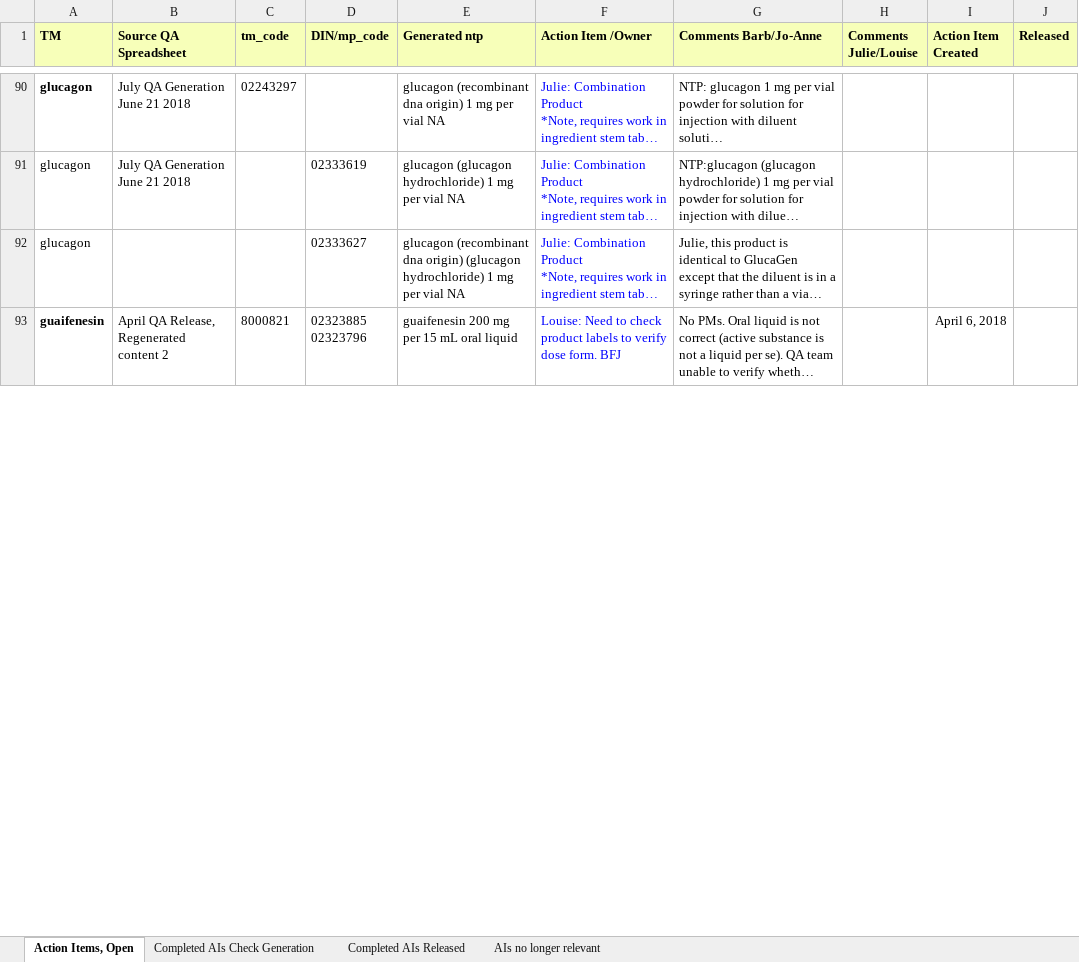
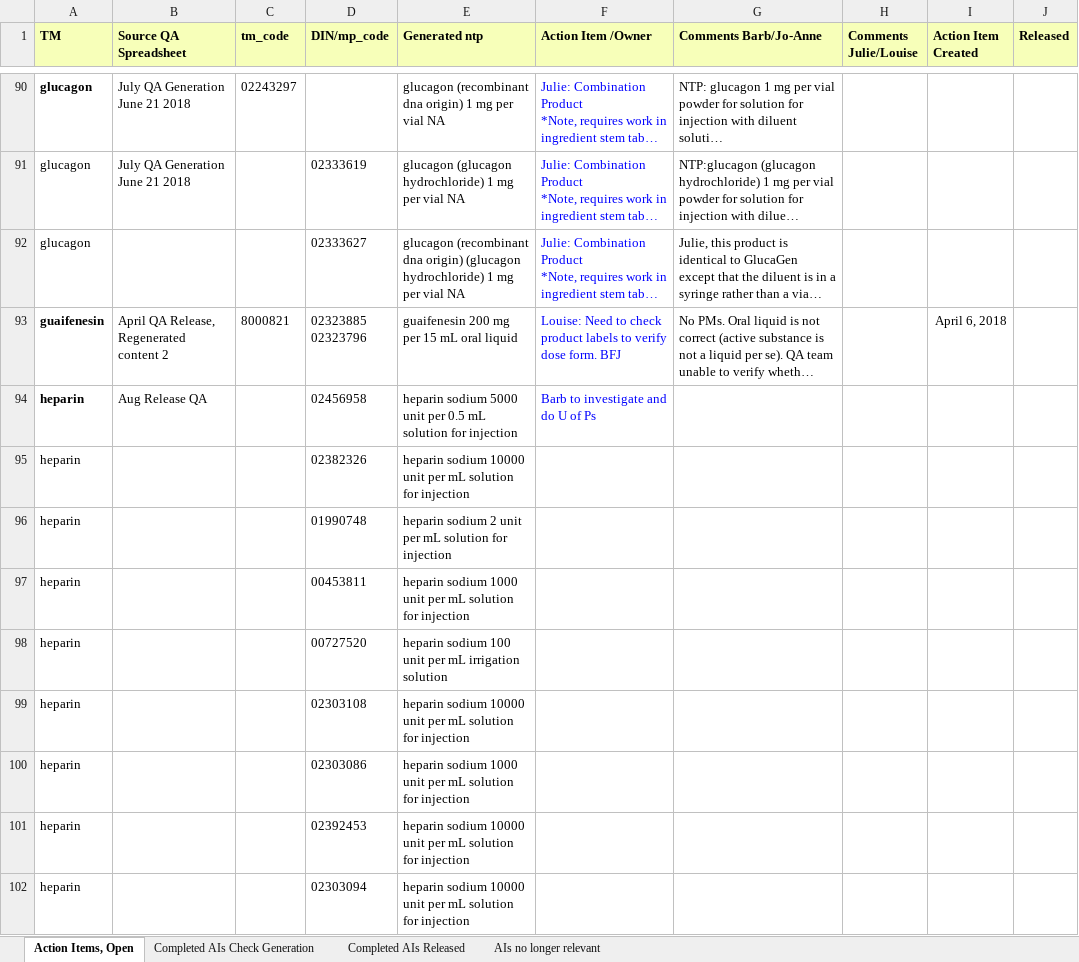
Before and after one commit to hres/formulary, an Excel workbook: Working QA Team Folders/Pre- Release QA/Action Items (Master).xlsx, sheet Action Items, Open, drawn as a sheet; only a part is shown, gaps mark what is left out; long unchanged cells end in …; values as stored, in another font and other column widths than the file's, no borders; the diff covers the shown part only; the diff names each change by its address in the sheet, - before the commit and + after, or states it on an @@ line.

Commit message:
Additions to Action Items

```diff
--- a/Working QA Team Folders/Pre- Release QA/Action Items (Master).xlsx (sheet Action Items, Open)
+++ b/Working QA Team Folders/Pre- Release QA/Action Items (Master).xlsx (sheet Action Items, Open)
+row 94: heparin | Aug Release QA |  | 02456958 | heparin sodium 5000 unit per 0.5 mL solution for injection | Barb to investigate and do U of Ps
+row 95: heparin |  |  | 02382326 | heparin sodium 10000 unit per mL solution for injection
+row 96: heparin |  |  | 01990748 | heparin sodium 2 unit per mL solution for injection
+row 97: heparin |  |  | 00453811 | heparin sodium 1000 unit per mL solution for injection
+row 98: heparin |  |  | 00727520 | heparin sodium 100 unit per mL irrigation solution
+row 99: heparin |  |  | 02303108 | heparin sodium 10000 unit per mL solution for injection
+row 100: heparin |  |  | 02303086 | heparin sodium 1000 unit per mL solution for injection
+row 101: heparin |  |  | 02392453 | heparin sodium 10000 unit per mL solution for injection
+row 102: heparin |  |  | 02303094 | heparin sodium 10000 unit per mL solution for injection
```
Also changed, not shown: 13 added rows, 21 edited cells and cell formats elsewhere in this sheet, sheet Completed AIs Check Generation.
